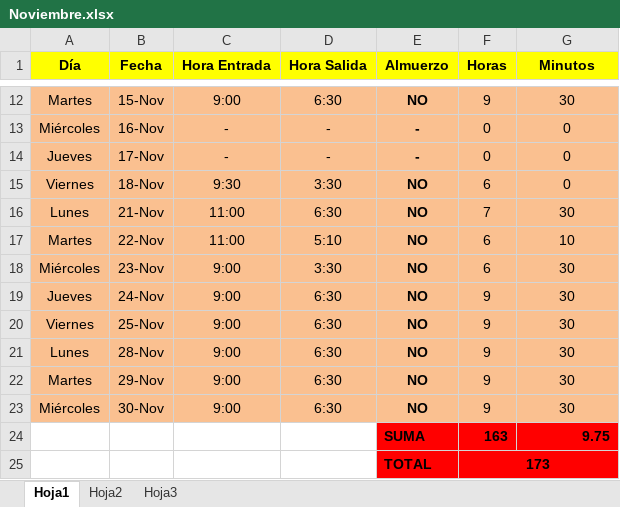
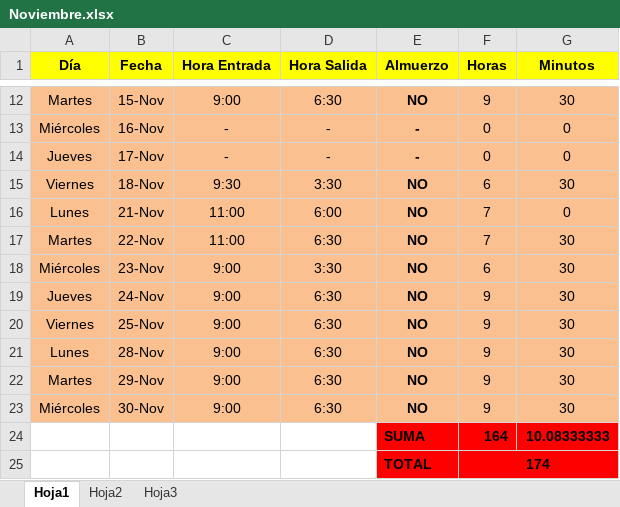
Before and after one commit to DeusDeus/tam-c, an Excel workbook: Horas/Noviembre.xlsx, sheet Hoja1, drawn as a sheet; only a part is shown, gaps mark what is left out; values as stored, in another font and other column widths than the file's, no borders; removed rows and columns are numbered as before the commit, all else as after; the diff names each change by its address in the sheet, - before the commit and + after, or states it on an @@ line.

```diff
--- a/Horas/Noviembre.xlsx (sheet Hoja1)
+++ b/Horas/Noviembre.xlsx (sheet Hoja1)
-G15 (Minutos): 0
+G15 (Minutos): 30
-D16 (Hora Salida): 6:30
+D16 (Hora Salida): 6:00
-G16 (Minutos): 30
+G16 (Minutos): 0
-D17 (Hora Salida): 5:10
+D17 (Hora Salida): 6:30
-F17 (Horas): 6
+F17 (Horas): 7
-G17 (Minutos): 10
+G17 (Minutos): 30
-row 24:  |  |  |  | SUMA | 163 | 9.75
-row 25:  |  |  |  | TOTAL | 173
+row 24:  |  |  |  | SUMA | 164 | 10.08333333
+row 25:  |  |  |  | TOTAL | 174
```
